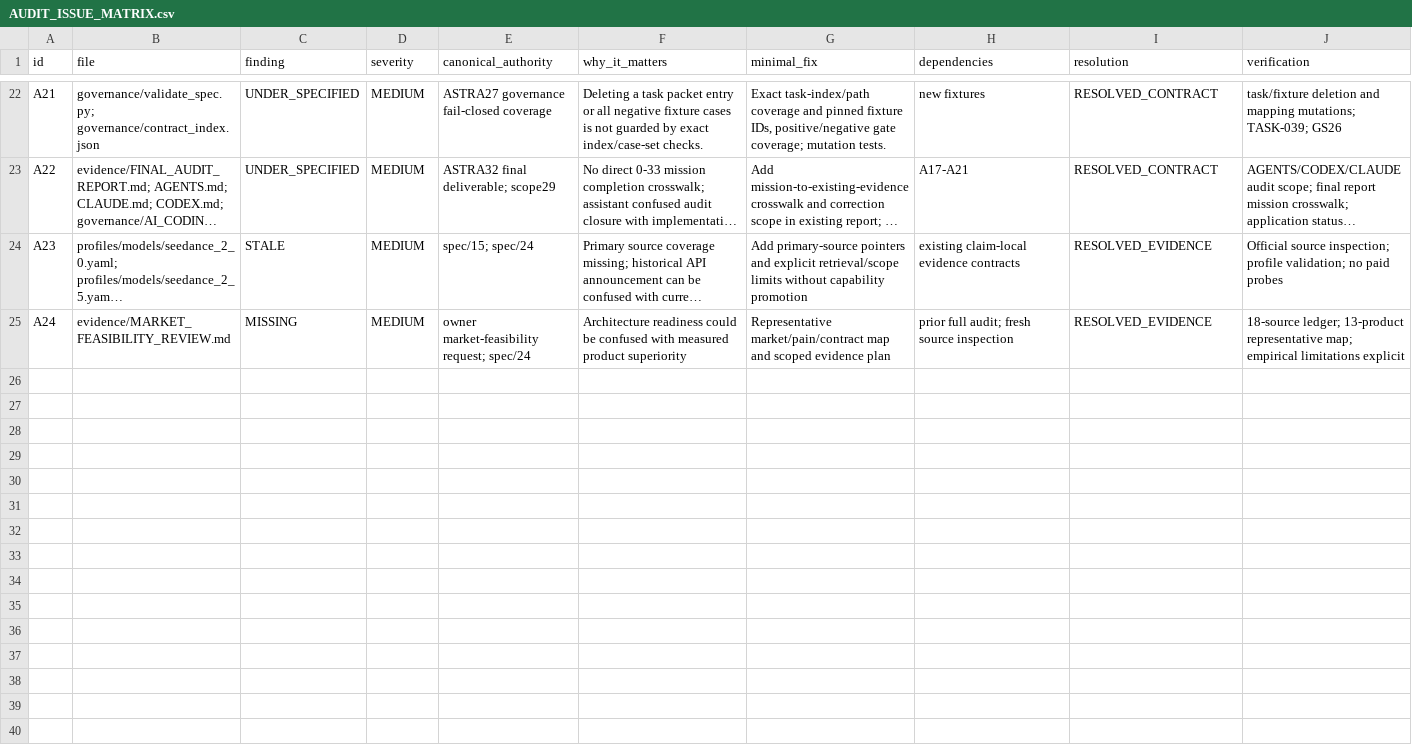
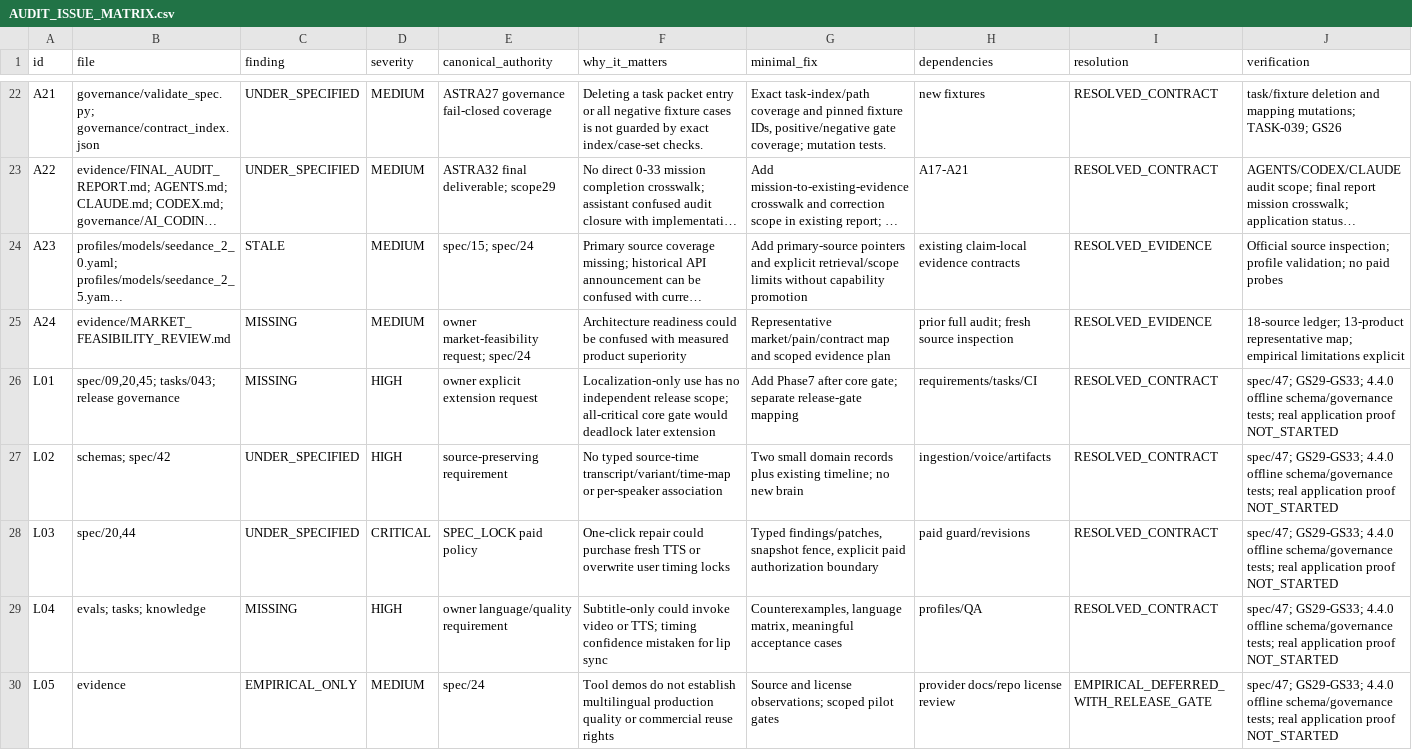
Before and after one commit to TechRate2/ai-film-studio-final-spec, a CSV file: evidence/AUDIT_ISSUE_MATRIX.csv, drawn as a sheet; only a part is shown, gaps mark what is left out; long unchanged cells end in …; the diff names each change by its address in the sheet, - before the commit and + after, or states it on an @@ line.

```diff
--- a/evidence/AUDIT_ISSUE_MATRIX.csv
+++ b/evidence/AUDIT_ISSUE_MATRIX.csv
+row 26: L01 | spec/09,20,45; tasks/043; release governance | MISSING | HIGH | owner explicit extension request | Localization-only use has no independent release scope; all-critical core gate would deadlock later extension | Add Phase7 after core gate; separate release-gate mapping | requirements/tasks/CI | RESOLVED_CONTRACT | spec/47; GS29-GS33; 4.4.0 offline schema/governance tests; real application proof NOT_STARTED
+row 27: L02 | schemas; spec/42 | UNDER_SPECIFIED | HIGH | source-preserving requirement | No typed source-time transcript/variant/time-map or per-speaker association | Two small domain records plus existing timeline; no new brain | ingestion/voice/artifacts | RESOLVED_CONTRACT | spec/47; GS29-GS33; 4.4.0 offline schema/governance tests; real application proof NOT_STARTED
+row 28: L03 | spec/20,44 | UNDER_SPECIFIED | CRITICAL | SPEC_LOCK paid policy | One-click repair could purchase fresh TTS or overwrite user timing locks | Typed findings/patches, snapshot fence, explicit paid authorization boundary | paid guard/revisions | RESOLVED_CONTRACT | spec/47; GS29-GS33; 4.4.0 offline schema/governance tests; real application proof NOT_STARTED
+row 29: L04 | evals; tasks; knowledge | MISSING | HIGH | owner language/quality requirement | Subtitle-only could invoke video or TTS; timing confidence mistaken for lip sync | Counterexamples, language matrix, meaningful acceptance cases | profiles/QA | RESOLVED_CONTRACT | spec/47; GS29-GS33; 4.4.0 offline schema/governance tests; real application proof NOT_STARTED
+row 30: L05 | evidence | EMPIRICAL_ONLY | MEDIUM | spec/24 | Tool demos do not establish multilingual production quality or commercial reuse rights | Source and license observations; scoped pilot gates | provider docs/repo license review | EMPIRICAL_DEFERRED_WITH_RELEASE_GATE | spec/47; GS29-GS33; 4.4.0 offline schema/governance tests; real application proof NOT_STARTED
```
Also changed, not shown: evidence/AUDIT_INVENTORY.csv, traceability/PHASE_GATE_MATRIX.csv, 38 other files.
